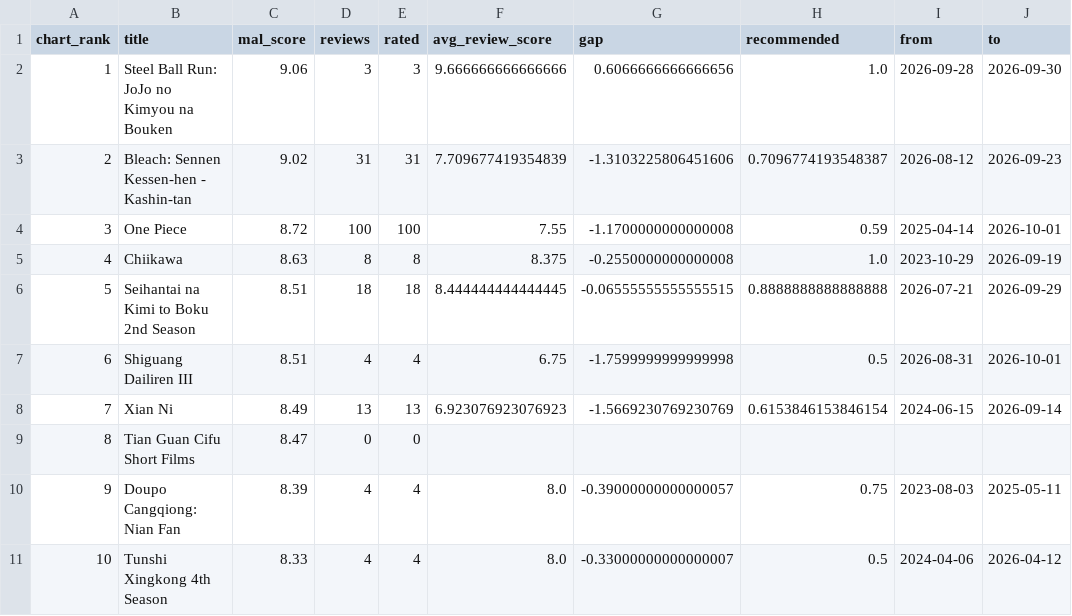
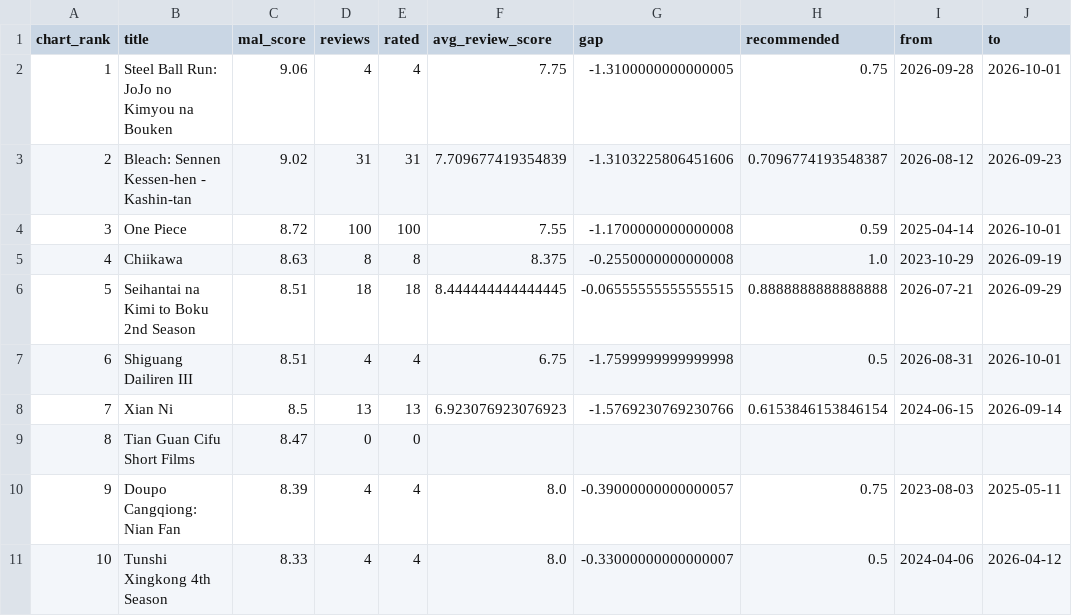
Before and after one commit to harsh-github007/Anime-Reviews-Sentimental-Analysis, a CSV file: results/latest_vs_mal.csv, drawn as a sheet.

```diff
--- a/results/latest_vs_mal.csv
+++ b/results/latest_vs_mal.csv
@@ -1,3 +1,3 @@
 chart_rank,title,mal_score,reviews,rated,avg_review_score,gap,recommended,from,to
-1,Steel Ball Run: JoJo no Kimyou na Bouken,9.06,3,3,9.666666666666666,0.6066666666666656,1.0,2026-09-28,2026-09-30
+1,Steel Ball Run: JoJo no Kimyou na Bouken,9.06,4,4,7.75,-1.3100000000000005,0.75,2026-09-28,2026-10-01
 2,Bleach: Sennen Kessen-hen - Kashin-tan,9.02,31,31,7.709677419354839,-1.3103225806451606,0.7096774193548387,2026-08-12,2026-09-23
@@ -7,3 +7,3 @@ chart_rank,title,mal_score,reviews,rated,avg_review_score,gap,recommended,from,t
 6,Shiguang Dailiren III,8.51,4,4,6.75,-1.7599999999999998,0.5,2026-08-31,2026-10-01
-7,Xian Ni,8.49,13,13,6.923076923076923,-1.5669230769230769,0.6153846153846154,2024-06-15,2026-09-14
+7,Xian Ni,8.5,13,13,6.923076923076923,-1.5769230769230766,0.6153846153846154,2024-06-15,2026-09-14
 8,Tian Guan Cifu Short Films,8.47,0,0,,,,,
```
Also changed, not shown: results/by_show.csv, 5 other files.
